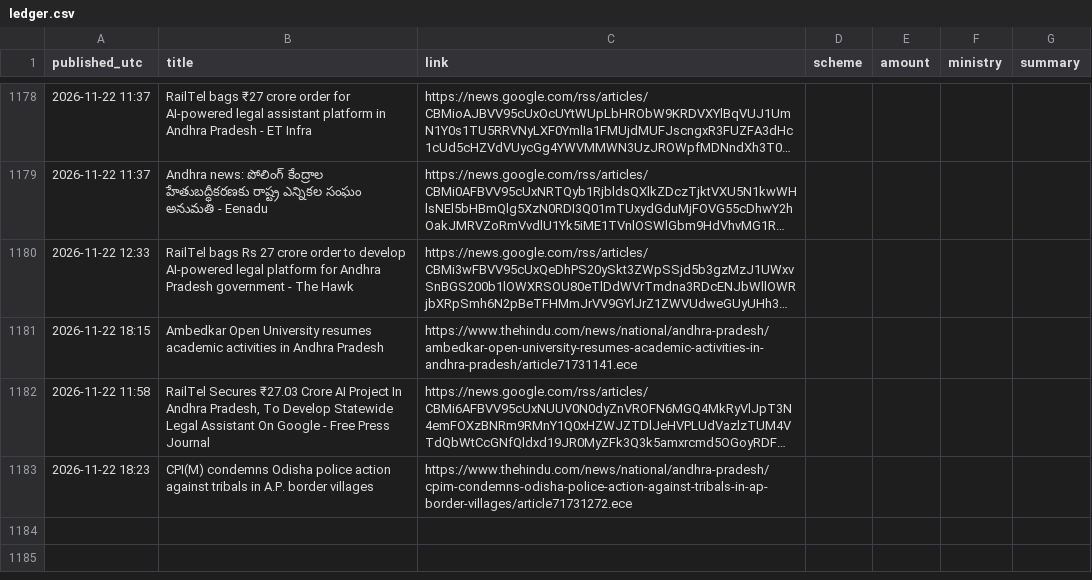
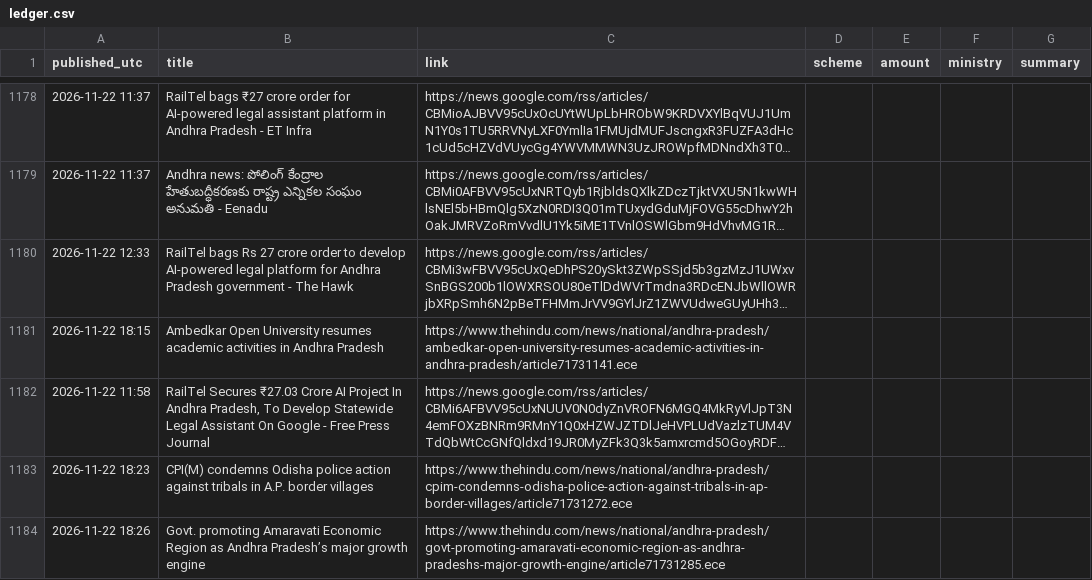
Before and after one commit to Yuvarajiitbbs/Central-Contributions-Tracker--AP, a CSV file: ledger.csv, drawn as a sheet; only a part is shown, gaps mark what is left out; long unchanged cells end in …; the diff names each change by its address in the sheet, - before the commit and + after, or states it on an @@ line.

```diff
--- a/ledger.csv
+++ b/ledger.csv
+row 1184: 2026-11-22 18:26 | Govt. promoting Amaravati Economic Region as Andhra Pradesh’s major growth engine | https://www.thehindu.com/news/national/andhra-pradesh/govt-promoting-amaravati-economic-region-as-andhra-pradeshs-major-growth-engine/article71731285.ece
```
Also changed, not shown: 1 other file.
